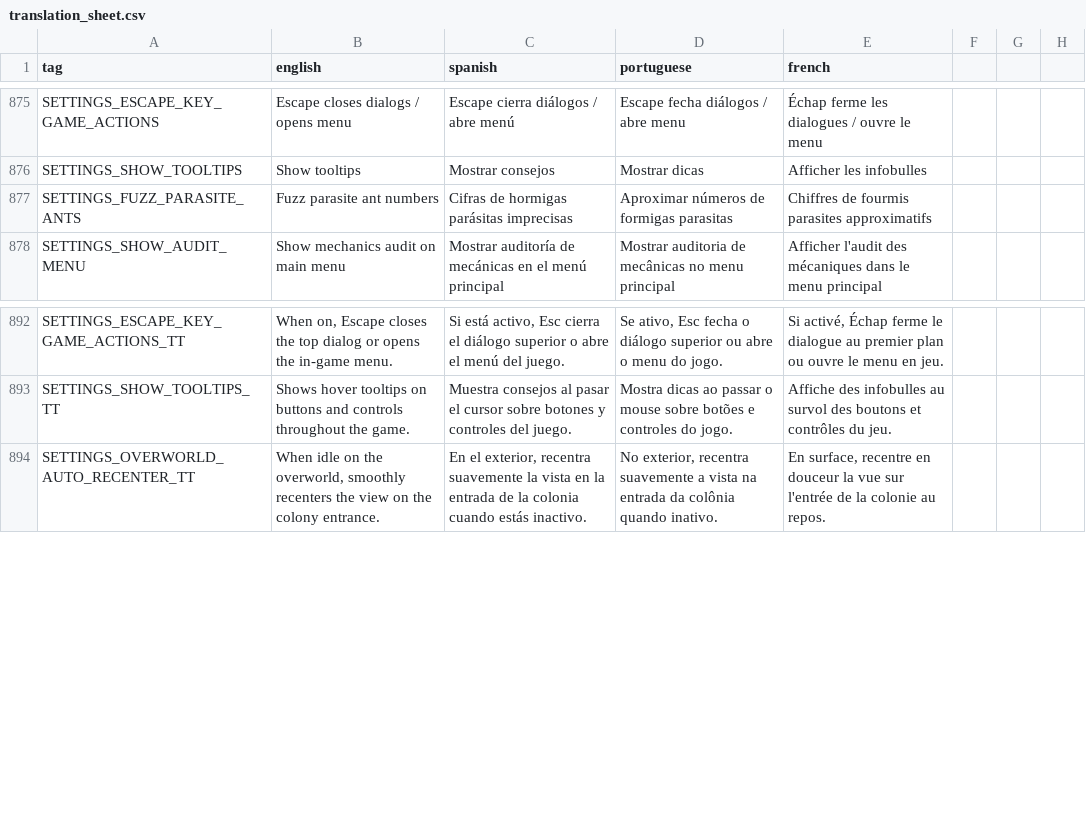
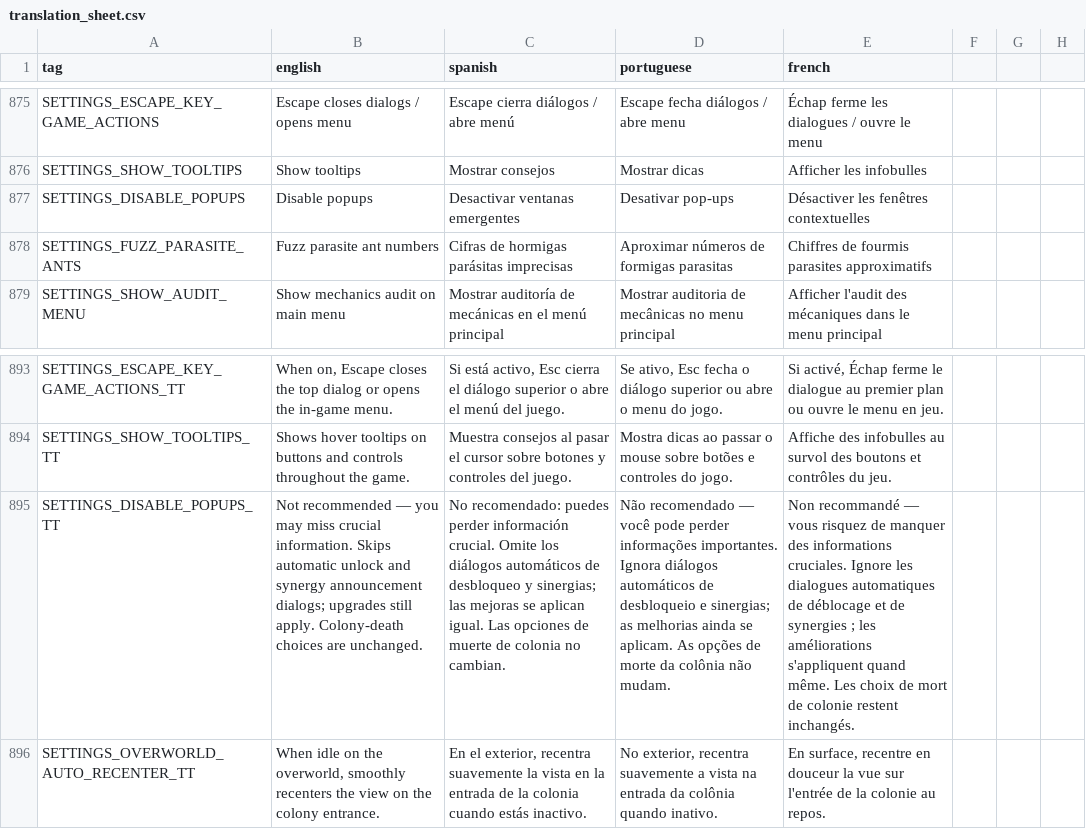
Before and after one commit to Grimidk/FormicEmpire, a CSV file: src/main/resources/texts/translation_sheet.csv, drawn as a sheet; only a part is shown, gaps mark what is left out; the diff names each change by its address in the sheet, - before the commit and + after, or states it on an @@ line.

```diff
--- a/src/main/resources/texts/translation_sheet.csv
+++ b/src/main/resources/texts/translation_sheet.csv
+row 877: SETTINGS_DISABLE_POPUPS | Disable popups | Desactivar ventanas emergentes | Desativar pop-ups | Désactiver les fenêtres contextuelles
+row 895: SETTINGS_DISABLE_POPUPS_TT | Not recommended — you may miss crucial information. Skips automatic unlock and synergy announcement dialogs; upgrades still apply. Colony-death choices are unchanged. | No recomendado: puedes perder información crucial. Omite los diálogos automáticos de desbloqueo y sinergias; las mejoras se aplican igual. Las opciones de muerte de colonia no cambian. | Não recomendado — você pode perder informações importantes. Ignora diálogos automáticos de desbloqueio e sinergias; as melhorias ainda se aplicam. As opções de morte da colônia não mudam. | Non recommandé — vous risquez de manquer des informations cruciales. Ignore les dialogues automatiques de déblocage et de synergies ; les améliorations s'appliquent quand même. Les choix de mort de colonie restent inchangés.
```
Also changed, not shown: 19 other files.
